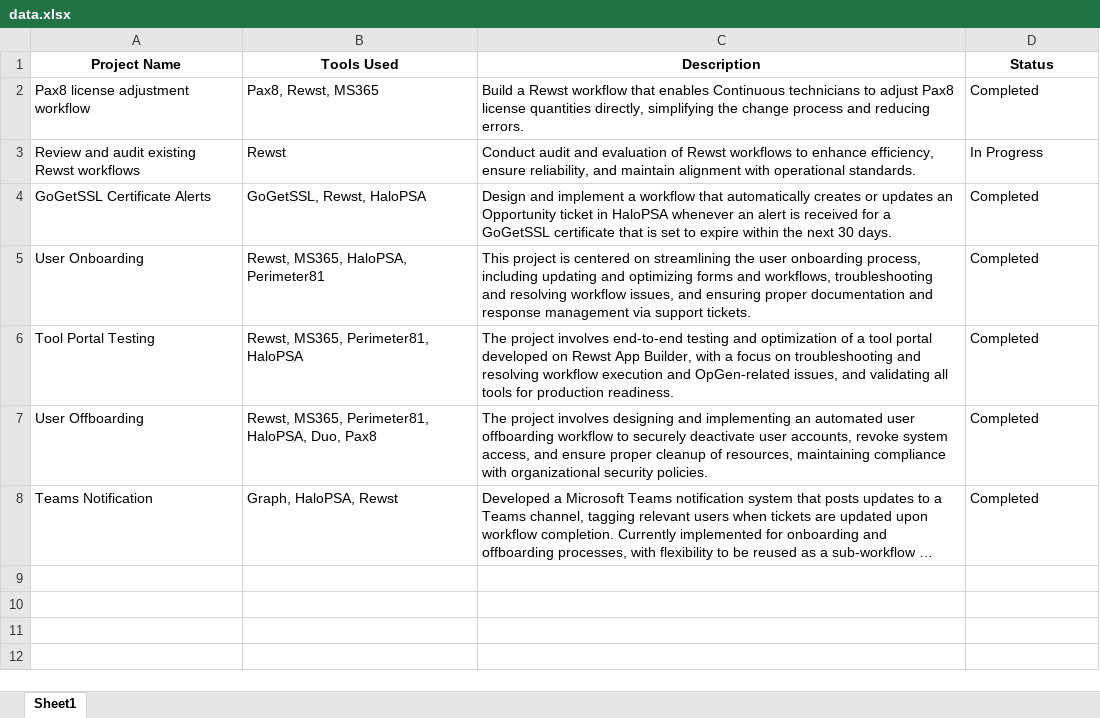
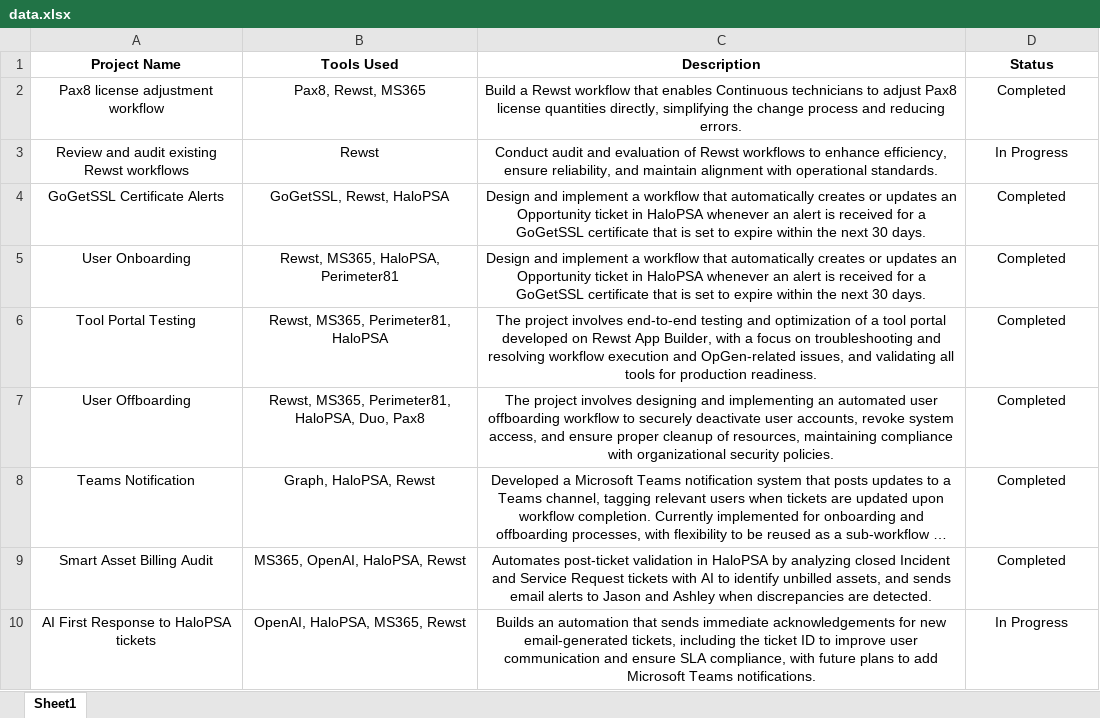
Before and after one commit to satyam-itbd/project-dashboard, an Excel workbook: data.xlsx, sheet Sheet1, drawn as a sheet; long unchanged cells end in …; values as stored, in another font and other column widths than the file's, no borders; the diff names each change by its address in the sheet, - before the commit and + after, or states it on an @@ line.

Commit message:
updates shared for 4/9/2026

```diff
--- a/data.xlsx (sheet Sheet1)
+++ b/data.xlsx (sheet Sheet1)
-A2:D8 alignment: left
+A2:D8 alignment: center
-C5 (Description): This project is centered on streamlining the user onboarding process, including updating and optimizing forms and workflows, troubleshooting and resolving workflow issues, and ensuring proper documentation and response management via support tickets.
+C5 (Description): Design and implement a workflow that automatically creates or updates an Opportunity ticket in HaloPSA whenever an alert is received for a GoGetSSL certificate that is set to expire within the next 30 days.
+row 9: Smart Asset Billing Audit | MS365, OpenAI, HaloPSA, Rewst | Automates post-ticket validation in HaloPSA by analyzing closed Incident and Service Request tickets with AI to identify unbilled assets, and sends email alerts to Jason and Ashley when discrepancies are detected. | Completed
+row 10: AI First Response to HaloPSA tickets | OpenAI, HaloPSA, MS365, Rewst | Builds an automation that sends immediate acknowledgements for new email-generated tickets, including the ticket ID to improve user communication and ensure SLA compliance, with future plans to add Microsoft Teams notifications. | In Progress
```
